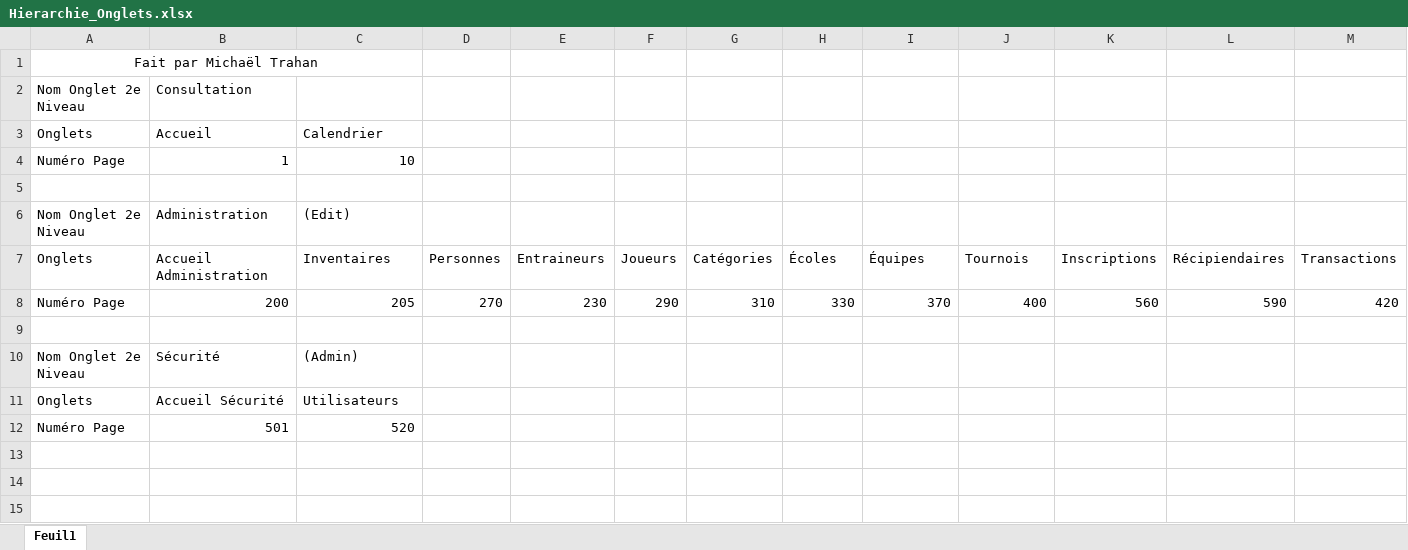
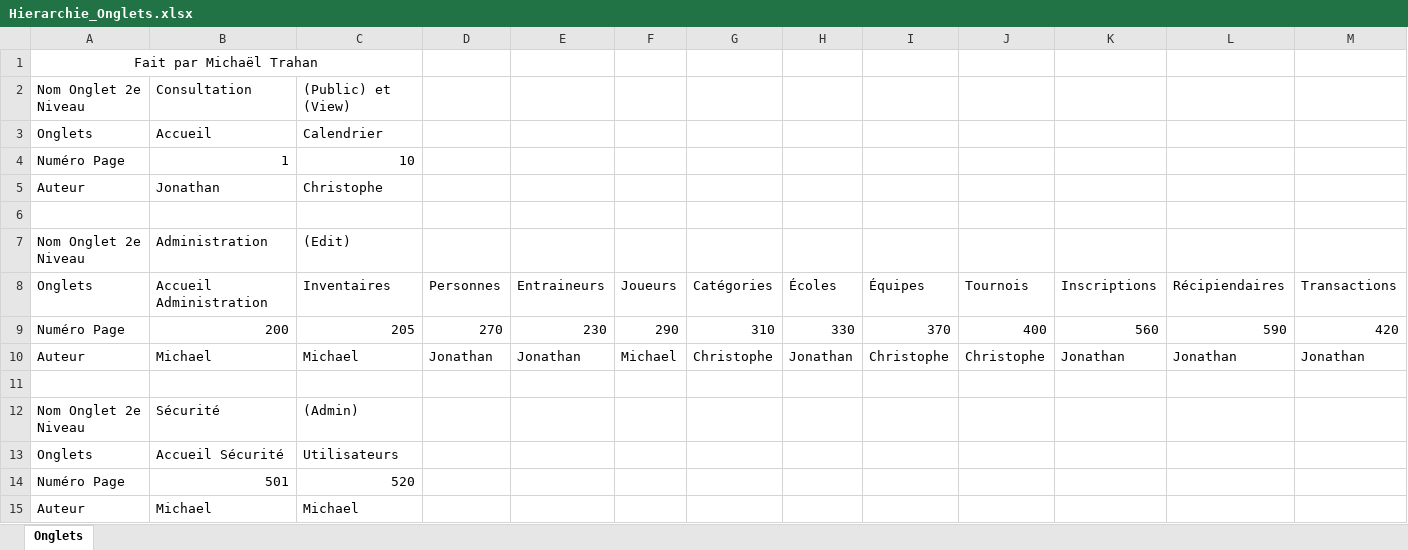
Before and after one commit to JLafreniere/ProjetApex, an Excel workbook: Requis_Remise/Hierarchie_Onglets.xlsx, sheet Onglets, drawn as a sheet; values as stored, in another font and other column widths than the file's, no borders; the diff names each change by its address in the sheet, - before the commit and + after, or states it on an @@ line.

```diff
--- a/Requis_Remise/Hierarchie_Onglets.xlsx (sheet Onglets)
+++ b/Requis_Remise/Hierarchie_Onglets.xlsx (sheet Onglets)
-sheet tab: Feuil1
+sheet tab: Onglets
-C2: (empty)
+C2: (Public) et (View)
+row 5: Auteur | Jonathan | Christophe
+row 10: Auteur | Michael | Michael | Jonathan | Jonathan | Michael | Christophe | Jonathan | Christophe | Christophe | Jonathan | Jonathan | Jonathan
+row 15: Auteur | Michael | Michael
```
Also changed, not shown: Requis_Remise/Dictionnaires/Dictionnaire_Triggers.xlsx, Requis_Remise/Securite_pages.xlsx, 10 other files.
